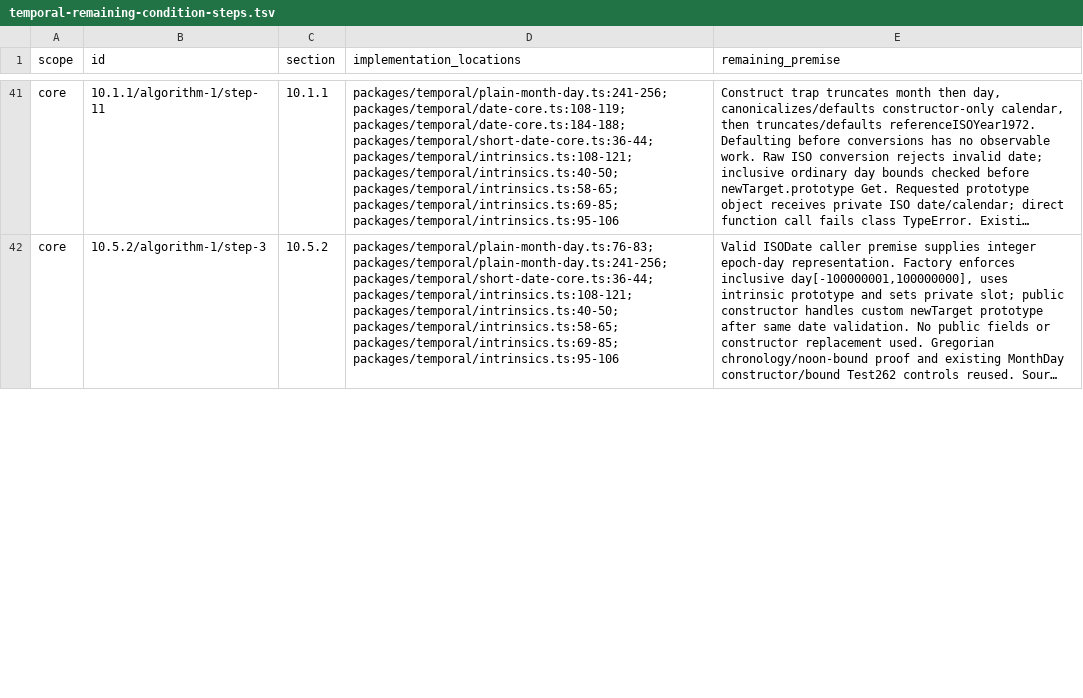
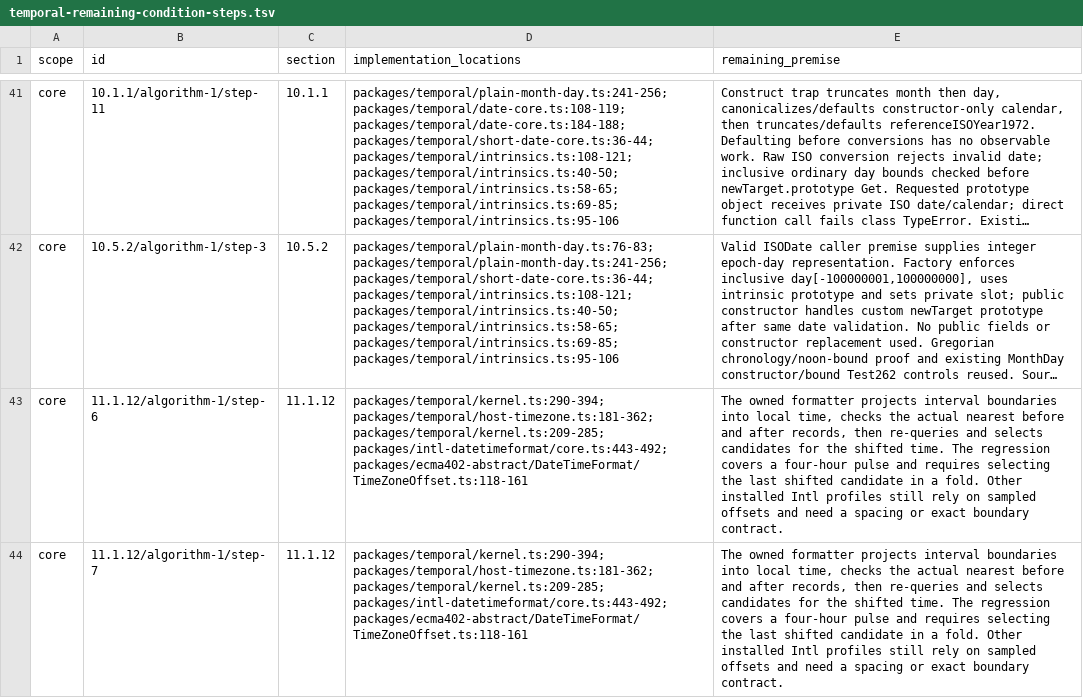
Before and after one commit to formatjs/formatjs, a TSV file: knowledge-base/audits/temporal-remaining-condition-steps.tsv, drawn as a sheet; only a part is shown, gaps mark what is left out; long unchanged cells end in …; the diff covers the shown part only; the diff names each change by its address in the sheet, - before the commit and + after, or states it on an @@ line.

Commit message:
fix(@formatjs/temporal): resolve owned Intl gaps from exact boundaries

```diff
--- a/knowledge-base/audits/temporal-remaining-condition-steps.tsv
+++ b/knowledge-base/audits/temporal-remaining-condition-steps.tsv
+row 43: core | 11.1.12/algorithm-1/step-6 | 11.1.12 | packages/temporal/kernel.ts:290-394; packages/temporal/host-timezone.ts:181-362; packages/temporal/kernel.ts:209-285; packages/intl-datetimeformat/core.ts:443-492; packages/ecma402-abstract/DateTimeFormat/TimeZoneOffset.ts:118-161 | The owned formatter projects interval boundaries into local time, checks the actual nearest before and after records, then re-queries and selects candidates for the shifted time. The regression covers a four-hour pulse and requires selecting the last shifted candidate in a fold. Other installed Intl profiles still rely on sampled offsets and need a spacing or exact boundary contract.
+row 44: core | 11.1.12/algorithm-1/step-7 | 11.1.12 | packages/temporal/kernel.ts:290-394; packages/temporal/host-timezone.ts:181-362; packages/temporal/kernel.ts:209-285; packages/intl-datetimeformat/core.ts:443-492; packages/ecma402-abstract/DateTimeFormat/TimeZoneOffset.ts:118-161 | The owned formatter projects interval boundaries into local time, checks the actual nearest before and after records, then re-queries and selects candidates for the shifted time. The regression covers a four-hour pulse and requires selecting the last shifted candidate in a fold. Other installed Intl profiles still rely on sampled offsets and need a spacing or exact boundary contract.
```
Also changed, not shown: 2 edited cells elsewhere in this file, knowledge-base/audits/temporal-conditional-families.tsv, knowledge-base/audits/temporal-helper-annotation-queue.tsv, 17 other files.
